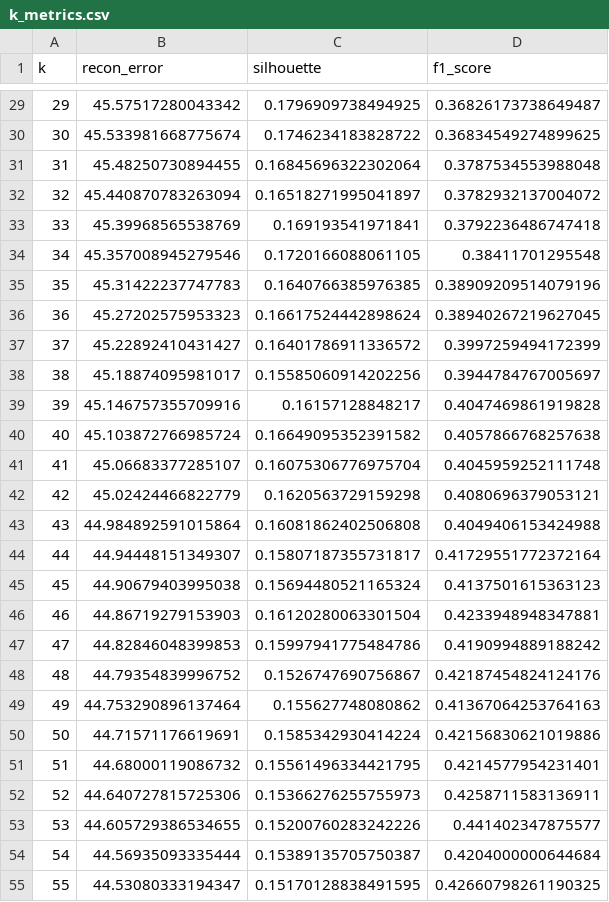
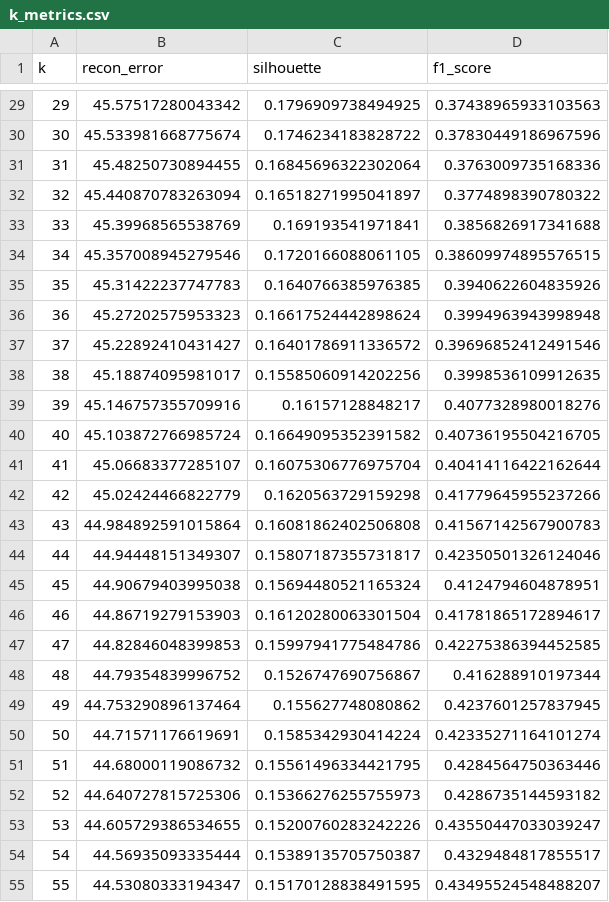
Before and after one commit to FlackBoy-1/Research, a CSV file: data/k_metrics.csv, drawn as a sheet; only a part is shown, gaps mark what is left out; the diff covers the shown part only.

```diff
--- a/data/k_metrics.csv
+++ b/data/k_metrics.csv
@@ -29,27 +29,27 @@ k;recon_error;silhouette;f1_score
-29;45.57517280043342;0.1796909738494925;0.36826173738649487
-30;45.533981668775674;0.1746234183828722;0.36834549274899625
-31;45.48250730894455;0.16845696322302064;0.3787534553988048
-32;45.440870783263094;0.16518271995041897;0.3782932137004072
-33;45.39968565538769;0.169193541971841;0.3792236486747418
-34;45.357008945279546;0.1720166088061105;0.38411701295548
-35;45.31422237747783;0.1640766385976385;0.38909209514079196
-36;45.27202575953323;0.16617524442898624;0.38940267219627045
-37;45.22892410431427;0.16401786911336572;0.3997259494172399
-38;45.18874095981017;0.15585060914202256;0.3944784767005697
-39;45.146757355709916;0.16157128848217;0.4047469861919828
-40;45.103872766985724;0.16649095352391582;0.4057866768257638
-41;45.06683377285107;0.16075306776975704;0.4045959252111748
-42;45.02424466822779;0.1620563729159298;0.4080696379053121
-43;44.984892591015864;0.16081862402506808;0.4049406153424988
-44;44.94448151349307;0.15807187355731817;0.41729551772372164
-45;44.90679403995038;0.15694480521165324;0.4137501615363123
-46;44.86719279153903;0.16120280063301504;0.4233948948347881
-47;44.82846048399853;0.15997941775484786;0.4190994889188242
-48;44.79354839996752;0.1526747690756867;0.42187454824124176
-49;44.753290896137464;0.155627748080862;0.41367064253764163
-50;44.71571176619691;0.1585342930414224;0.42156830621019886
-51;44.68000119086732;0.15561496334421795;0.4214577954231401
-52;44.640727815725306;0.15366276255755973;0.4258711583136911
-53;44.605729386534655;0.15200760283242226;0.441402347875577
-54;44.56935093335444;0.15389135705750387;0.4204000000644684
-55;44.53080333194347;0.15170128838491595;0.42660798261190325
+29;45.57517280043342;0.1796909738494925;0.37438965933103563
+30;45.533981668775674;0.1746234183828722;0.37830449186967596
+31;45.48250730894455;0.16845696322302064;0.3763009735168336
+32;45.440870783263094;0.16518271995041897;0.3774898390780322
+33;45.39968565538769;0.169193541971841;0.3856826917341688
+34;45.357008945279546;0.1720166088061105;0.38609974895576515
+35;45.31422237747783;0.1640766385976385;0.3940622604835926
+36;45.27202575953323;0.16617524442898624;0.3994963943998948
+37;45.22892410431427;0.16401786911336572;0.39696852412491546
+38;45.18874095981017;0.15585060914202256;0.3998536109912635
+39;45.146757355709916;0.16157128848217;0.4077328980018276
+40;45.103872766985724;0.16649095352391582;0.40736195504216705
+41;45.06683377285107;0.16075306776975704;0.40414116422162644
+42;45.02424466822779;0.1620563729159298;0.41779645955237266
+43;44.984892591015864;0.16081862402506808;0.41567142567900783
+44;44.94448151349307;0.15807187355731817;0.42350501326124046
+45;44.90679403995038;0.15694480521165324;0.4124794604878951
+46;44.86719279153903;0.16120280063301504;0.41781865172894617
+47;44.82846048399853;0.15997941775484786;0.42275386394452585
+48;44.79354839996752;0.1526747690756867;0.416288910197344
+49;44.753290896137464;0.155627748080862;0.4237601257837945
+50;44.71571176619691;0.1585342930414224;0.42335271164101274
+51;44.68000119086732;0.15561496334421795;0.4284564750363446
+52;44.640727815725306;0.15366276255755973;0.4286735144593182
+53;44.605729386534655;0.15200760283242226;0.43550447033039247
+54;44.56935093335444;0.15389135705750387;0.4329484817855517
+55;44.53080333194347;0.15170128838491595;0.43495524548488207
```
Also changed, not shown: 92 edited cells elsewhere in this file, data/corpus.csv, data/corpus_preprocessed.csv, 14 other files.
